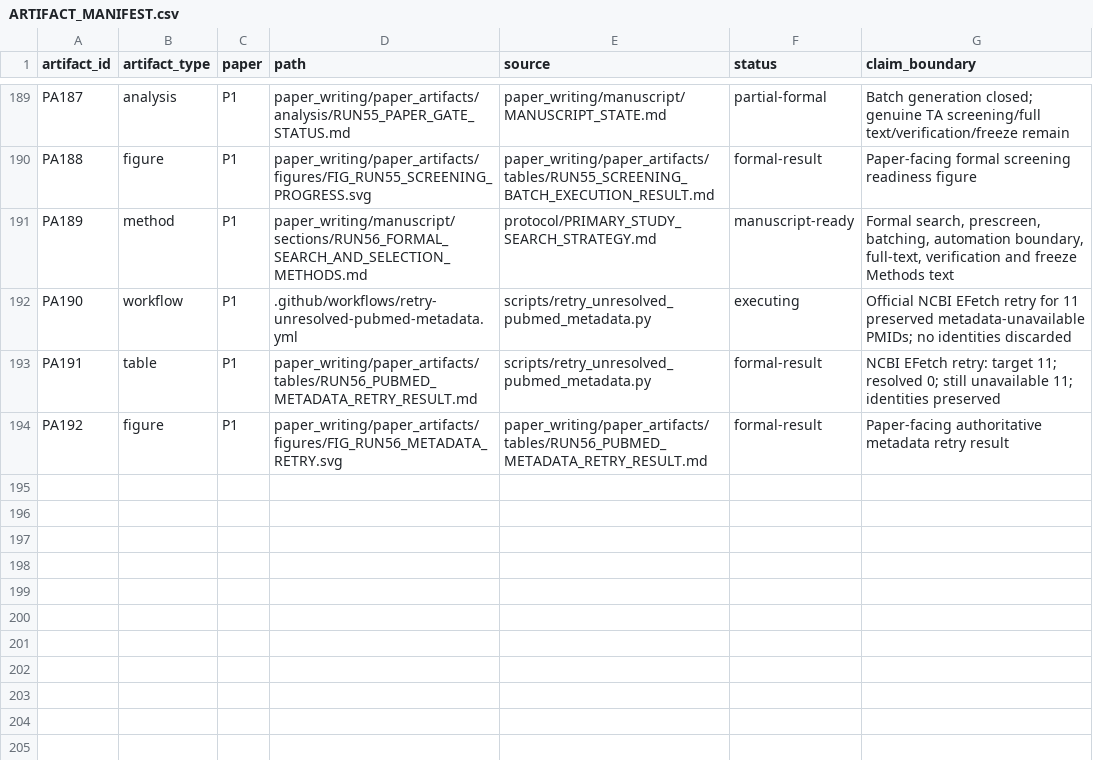
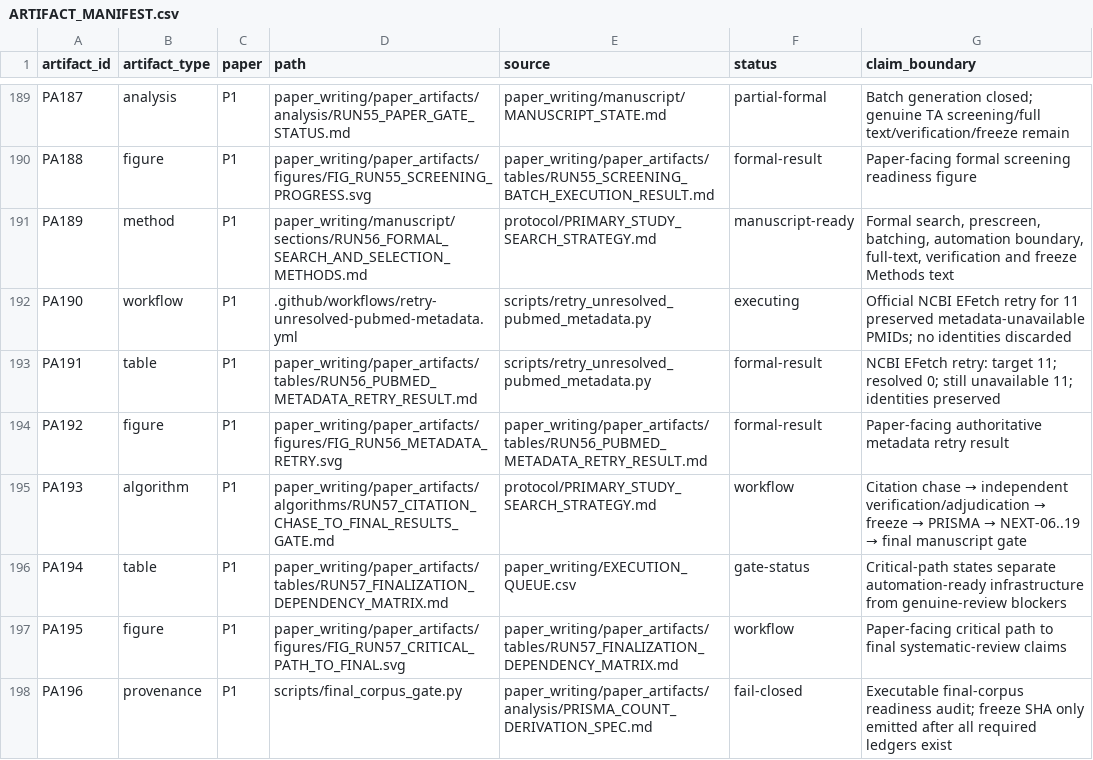
Before and after one commit to Arithmetic-Power-Geometry/Augmented-Reality-Systematic-Review, a CSV file: paper_writing/paper_artifacts/ARTIFACT_MANIFEST.csv, drawn as a sheet; only a part is shown, gaps mark what is left out; the diff names each change by its address in the sheet, - before the commit and + after, or states it on an @@ line.

Commit message:
Register Run 57 finalization artifacts

```diff
--- a/paper_writing/paper_artifacts/ARTIFACT_MANIFEST.csv
+++ b/paper_writing/paper_artifacts/ARTIFACT_MANIFEST.csv
+row 195: PA193 | algorithm | P1 | paper_writing/paper_artifacts/algorithms/RUN57_CITATION_CHASE_TO_FINAL_RESULTS_GATE.md | protocol/PRIMARY_STUDY_SEARCH_STRATEGY.md | workflow | Citation chase → independent verification/adjudication → freeze → PRISMA → NEXT-06..19 → final manuscript gate
+row 196: PA194 | table | P1 | paper_writing/paper_artifacts/tables/RUN57_FINALIZATION_DEPENDENCY_MATRIX.md | paper_writing/EXECUTION_QUEUE.csv | gate-status | Critical-path states separate automation-ready infrastructure from genuine-review blockers
+row 197: PA195 | figure | P1 | paper_writing/paper_artifacts/figures/FIG_RUN57_CRITICAL_PATH_TO_FINAL.svg | paper_writing/paper_artifacts/tables/RUN57_FINALIZATION_DEPENDENCY_MATRIX.md | workflow | Paper-facing critical path to final systematic-review claims
+row 198: PA196 | provenance | P1 | scripts/final_corpus_gate.py | paper_writing/paper_artifacts/analysis/PRISMA_COUNT_DERIVATION_SPEC.md | fail-closed | Executable final-corpus readiness audit; freeze SHA only emitted after all required ledgers exist
```
